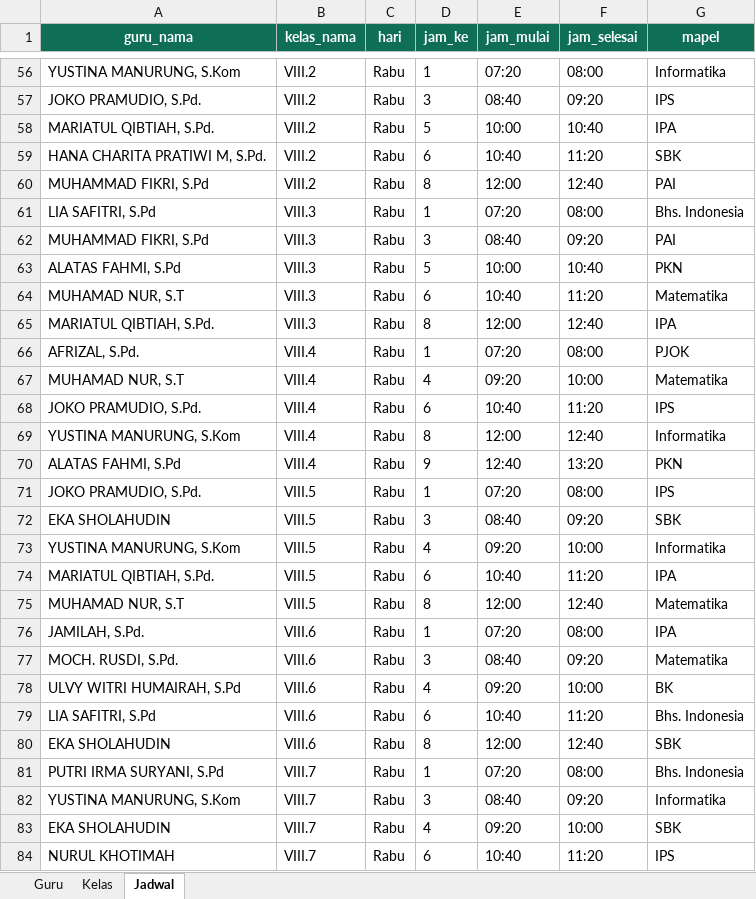
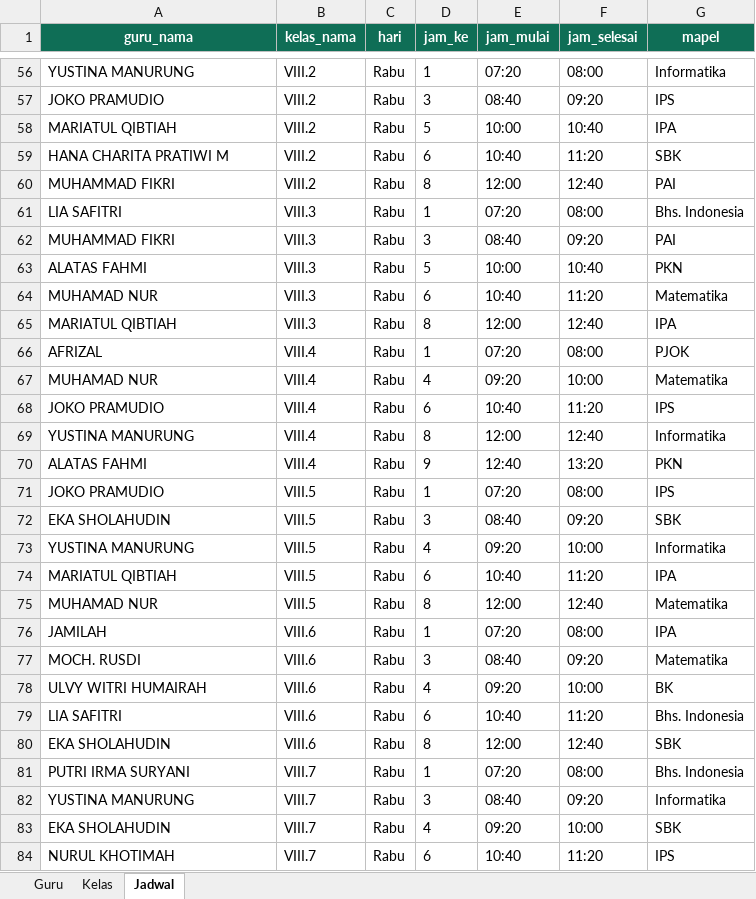
Before and after one commit to alamsyahpskotang/presensi-guru-30, an Excel workbook: jadwal_smpn30_contoh.xlsx, sheet Jadwal, drawn as a sheet; only a part is shown, gaps mark what is left out; values as stored, in another font and other column widths than the file's, no borders; the diff covers the shown part only; the diff names each change by its address in the sheet, - before the commit and + after, or states it on an @@ line.

```diff
--- a/jadwal_smpn30_contoh.xlsx (sheet Jadwal)
+++ b/jadwal_smpn30_contoh.xlsx (sheet Jadwal)
-A56 (guru_nama): YUSTINA MANURUNG, S.Kom
+A56 (guru_nama): YUSTINA MANURUNG
-A57 (guru_nama): JOKO PRAMUDIO, S.Pd.
+A57 (guru_nama): JOKO PRAMUDIO
-A58 (guru_nama): MARIATUL QIBTIAH, S.Pd.
+A58 (guru_nama): MARIATUL QIBTIAH
-A59 (guru_nama): HANA CHARITA PRATIWI M, S.Pd.
+A59 (guru_nama): HANA CHARITA PRATIWI M
-A60 (guru_nama): MUHAMMAD FIKRI, S.Pd
+A60 (guru_nama): MUHAMMAD FIKRI
-A61 (guru_nama): LIA SAFITRI, S.Pd
+A61 (guru_nama): LIA SAFITRI
-A62 (guru_nama): MUHAMMAD FIKRI, S.Pd
+A62 (guru_nama): MUHAMMAD FIKRI
-A63 (guru_nama): ALATAS FAHMI, S.Pd
+A63 (guru_nama): ALATAS FAHMI
-A64 (guru_nama): MUHAMAD NUR, S.T
+A64 (guru_nama): MUHAMAD NUR
-A65 (guru_nama): MARIATUL QIBTIAH, S.Pd.
+A65 (guru_nama): MARIATUL QIBTIAH
-A66 (guru_nama): AFRIZAL, S.Pd.
+A66 (guru_nama): AFRIZAL
-A67 (guru_nama): MUHAMAD NUR, S.T
+A67 (guru_nama): MUHAMAD NUR
-A68 (guru_nama): JOKO PRAMUDIO, S.Pd.
+A68 (guru_nama): JOKO PRAMUDIO
-A69 (guru_nama): YUSTINA MANURUNG, S.Kom
+A69 (guru_nama): YUSTINA MANURUNG
-A70 (guru_nama): ALATAS FAHMI, S.Pd
+A70 (guru_nama): ALATAS FAHMI
-A71 (guru_nama): JOKO PRAMUDIO, S.Pd.
+A71 (guru_nama): JOKO PRAMUDIO
-A73 (guru_nama): YUSTINA MANURUNG, S.Kom
+A73 (guru_nama): YUSTINA MANURUNG
-A74 (guru_nama): MARIATUL QIBTIAH, S.Pd.
+A74 (guru_nama): MARIATUL QIBTIAH
-A75 (guru_nama): MUHAMAD NUR, S.T
+A75 (guru_nama): MUHAMAD NUR
-A76 (guru_nama): JAMILAH, S.Pd.
+A76 (guru_nama): JAMILAH
-A77 (guru_nama): MOCH. RUSDI, S.Pd.
+A77 (guru_nama): MOCH. RUSDI
-A78 (guru_nama): ULVY WITRI HUMAIRAH, S.Pd
+A78 (guru_nama): ULVY WITRI HUMAIRAH
-A79 (guru_nama): LIA SAFITRI, S.Pd
+A79 (guru_nama): LIA SAFITRI
-A81 (guru_nama): PUTRI IRMA SURYANI, S.Pd
+A81 (guru_nama): PUTRI IRMA SURYANI
-A82 (guru_nama): YUSTINA MANURUNG, S.Kom
+A82 (guru_nama): YUSTINA MANURUNG
```
Also changed, not shown: 158 edited cells elsewhere in this sheet, sheet Guru, 3 other files.
